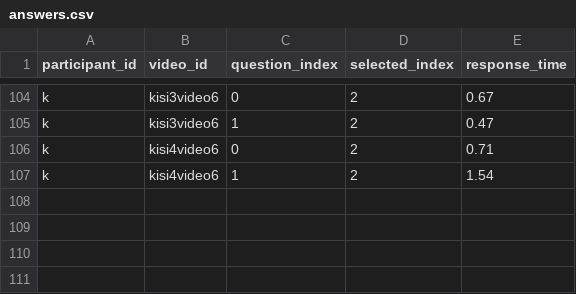
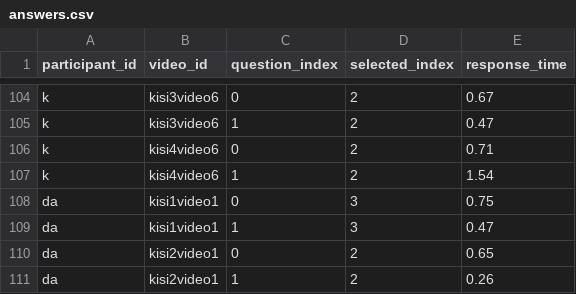
Before and after one commit to ahmetkckdg/deney1, a CSV file: results/answers.csv, drawn as a sheet; only a part is shown, gaps mark what is left out.

```diff
--- a/results/answers.csv
+++ b/results/answers.csv
@@ -107 +107,5 @@ k,kisi4video6,0,2,0.71
 k,kisi4video6,1,2,1.54
+da,kisi1video1,0,3,0.75
+da,kisi1video1,1,3,0.47
+da,kisi2video1,0,2,0.65
+da,kisi2video1,1,2,0.26
```
Also changed, not shown: results/demographic_data.csv, 2 other files.
